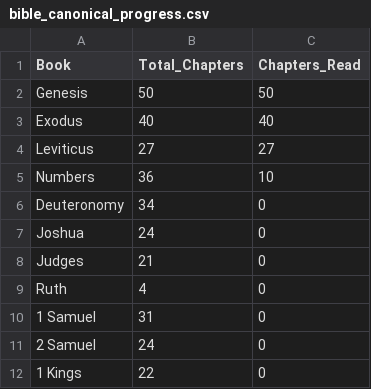
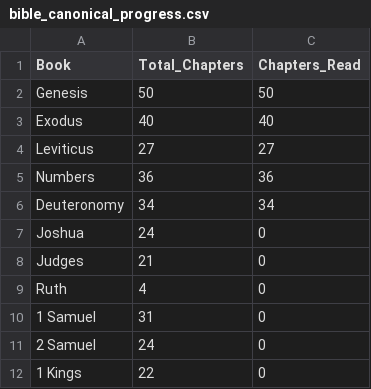
Before and after one commit to LeonardSuares/daily-reading-tracker, a CSV file: bible_canonical_progress.csv, drawn as a sheet; only a part is shown.

```diff
--- a/bible_canonical_progress.csv
+++ b/bible_canonical_progress.csv
@@ -4,4 +4,4 @@ Exodus,40,40
 Leviticus,27,27
-Numbers,36,10
-Deuteronomy,34,0
+Numbers,36,36
+Deuteronomy,34,34
 Joshua,24,0
```
Also changed, not shown: 1 other file.
